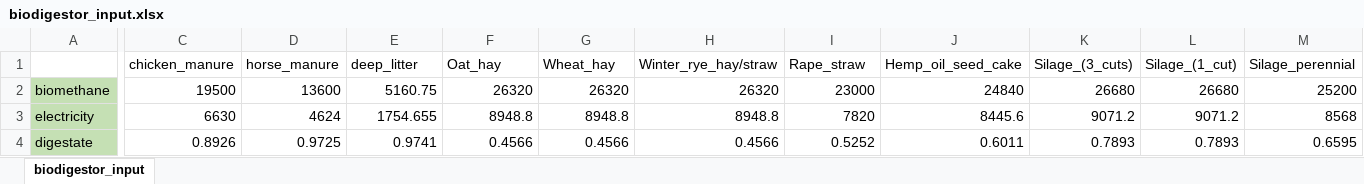
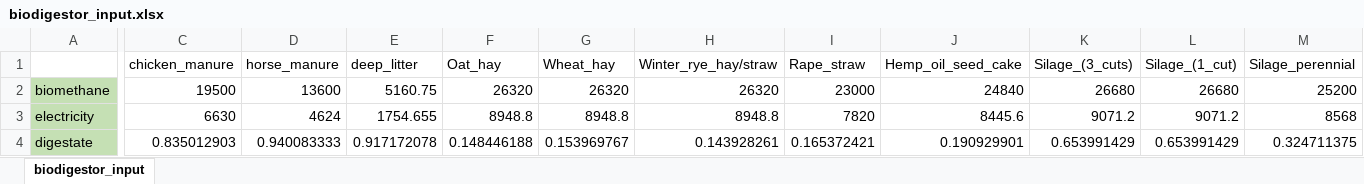
Before and after one commit to Siebr/Farm-Squire, an Excel workbook: biodigestor_input.xlsx, sheet biodigestor_input, drawn as a sheet; only a part is shown, gaps mark what is left out; values as stored, in another font and other column widths than the file's, no borders; the diff covers the shown part only; the diff names each change by its address in the sheet, - before the commit and + after, or states it on an @@ line.

```diff
--- a/biodigestor_input.xlsx (sheet biodigestor_input)
+++ b/biodigestor_input.xlsx (sheet biodigestor_input)
-C4 (chicken_manure): 0.8926
+C4 (chicken_manure): 0.835012903
-D4 (horse_manure): 0.9725
+D4 (horse_manure): 0.940083333
-E4 (deep_litter): 0.9741
+E4 (deep_litter): 0.917172078
-F4 (Oat_hay): 0.4566
+F4 (Oat_hay): 0.148446188
-G4 (Wheat_hay): 0.4566
+G4 (Wheat_hay): 0.153969767
-H4 (Winter_rye_hay/straw): 0.4566
+H4 (Winter_rye_hay/straw): 0.143928261
-I4 (Rape_straw): 0.5252
+I4 (Rape_straw): 0.165372421
-J4 (Hemp_oil_seed_cake): 0.6011
+J4 (Hemp_oil_seed_cake): 0.190929901
-K4 (Silage_(3_cuts)): 0.7893
+K4 (Silage_(3_cuts)): 0.653991429
-L4 (Silage_(1_cut)): 0.7893
+L4 (Silage_(1_cut)): 0.653991429
-M4 (Silage_perennial): 0.6595
+M4 (Silage_perennial): 0.324711375
```
Also changed, not shown: 2 edited cells elsewhere in this sheet, 1 other file.
